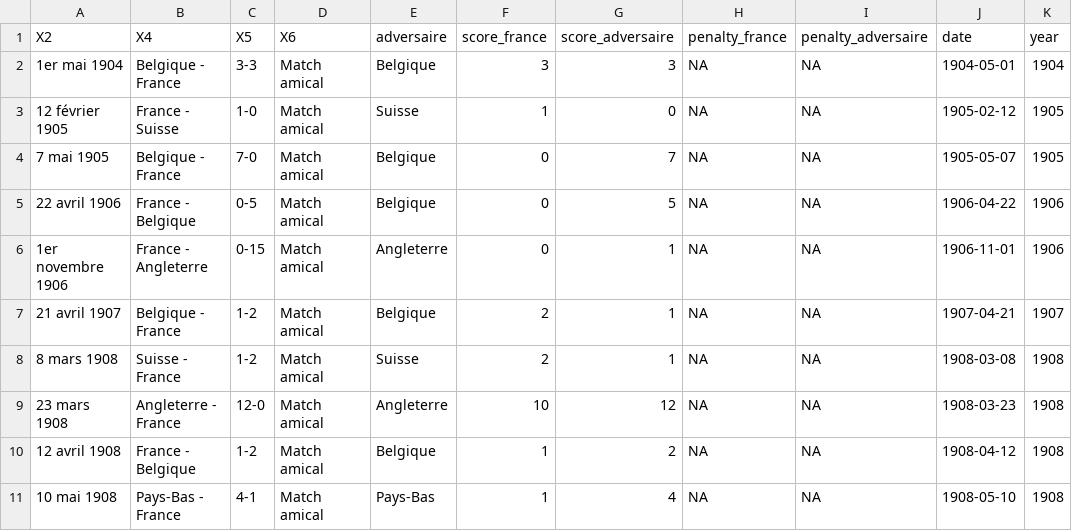
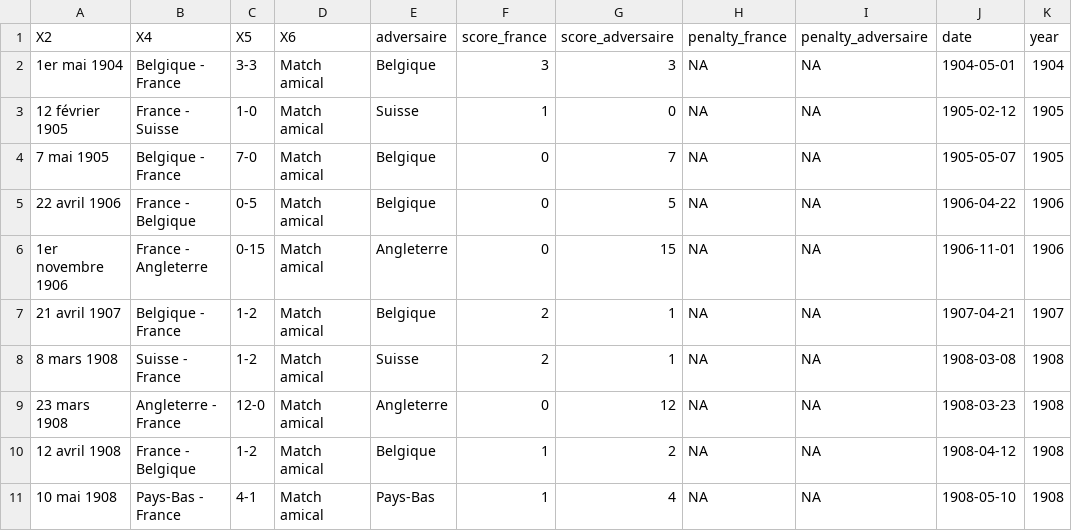
Before and after one commit to pachevalier/coupedumonde, a CSV file: df_matches.csv, drawn as a sheet; only a part is shown; the diff covers the shown part only; the diff names each change by its address in the sheet, - before the commit and + after, or states it on an @@ line.

Commit message:
Correction de scores, et de retours à la ligne

```diff
--- a/df_matches.csv
+++ b/df_matches.csv
-G6 (score_adversaire): 1
+G6 (score_adversaire): 15
-F9 (score_france): 10
+F9 (score_france): 0
```
Also changed, not shown: 10 edited cells elsewhere in this file.
